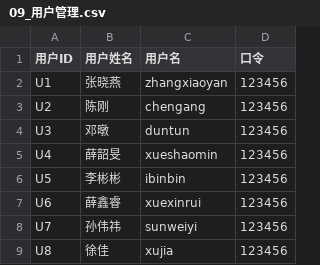
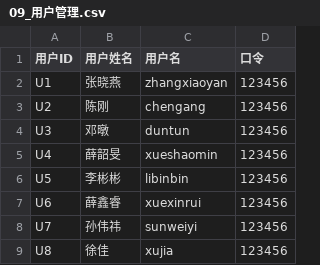
Before and after one commit to chengang-036/CodeBuddy, a CSV file: 0016-Refund/csv_export/09_用户管理.csv, drawn as a sheet; only a part is shown; the diff covers the shown part only.

```diff
--- a/0016-Refund/csv_export/09_用户管理.csv
+++ b/0016-Refund/csv_export/09_用户管理.csv
@@ -6 +6 @@ U4,薛韶旻,xueshaomin,123456
-U5,李彬彬,ibinbin,123456
+"U5","李彬彬","libinbin","123456"
```
Also changed, not shown: 24 added rows elsewhere in this file, 0016-Refund/csv_export/01_保单信息.csv, 0016-Refund/csv_export/02_缴费记录.csv, 14 other files.
